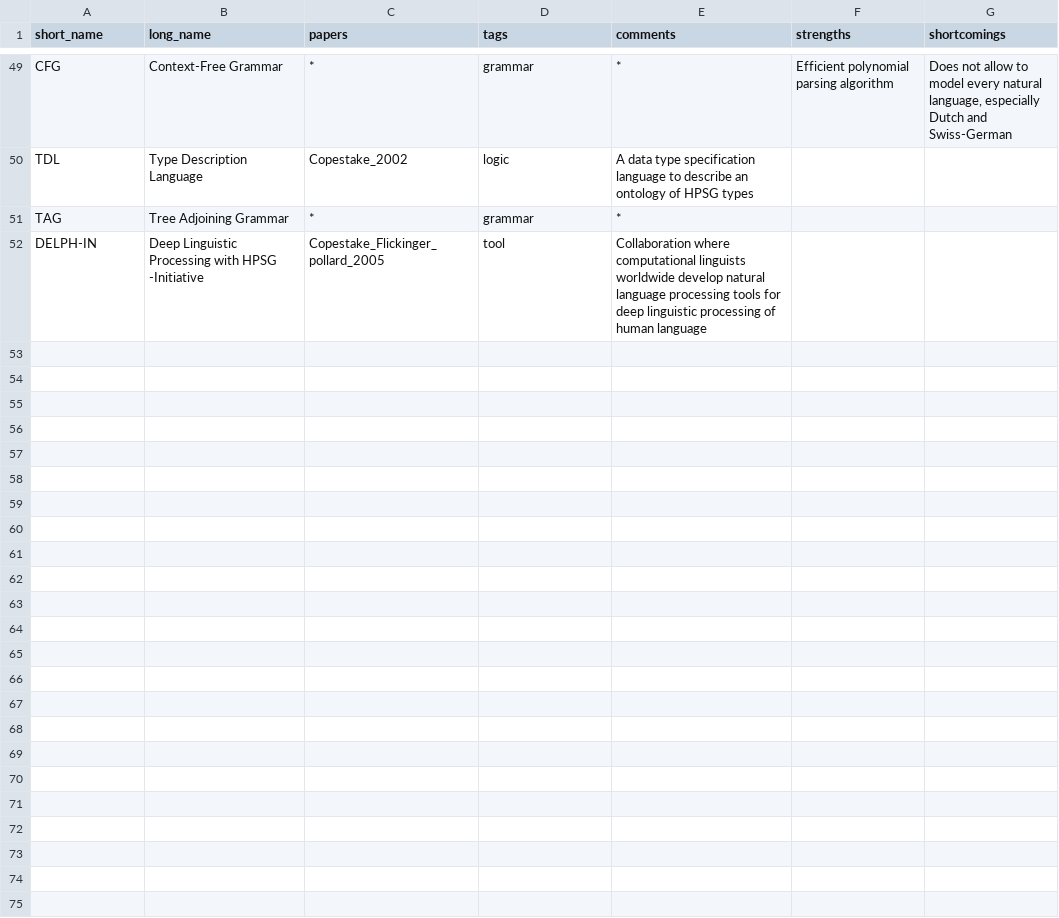
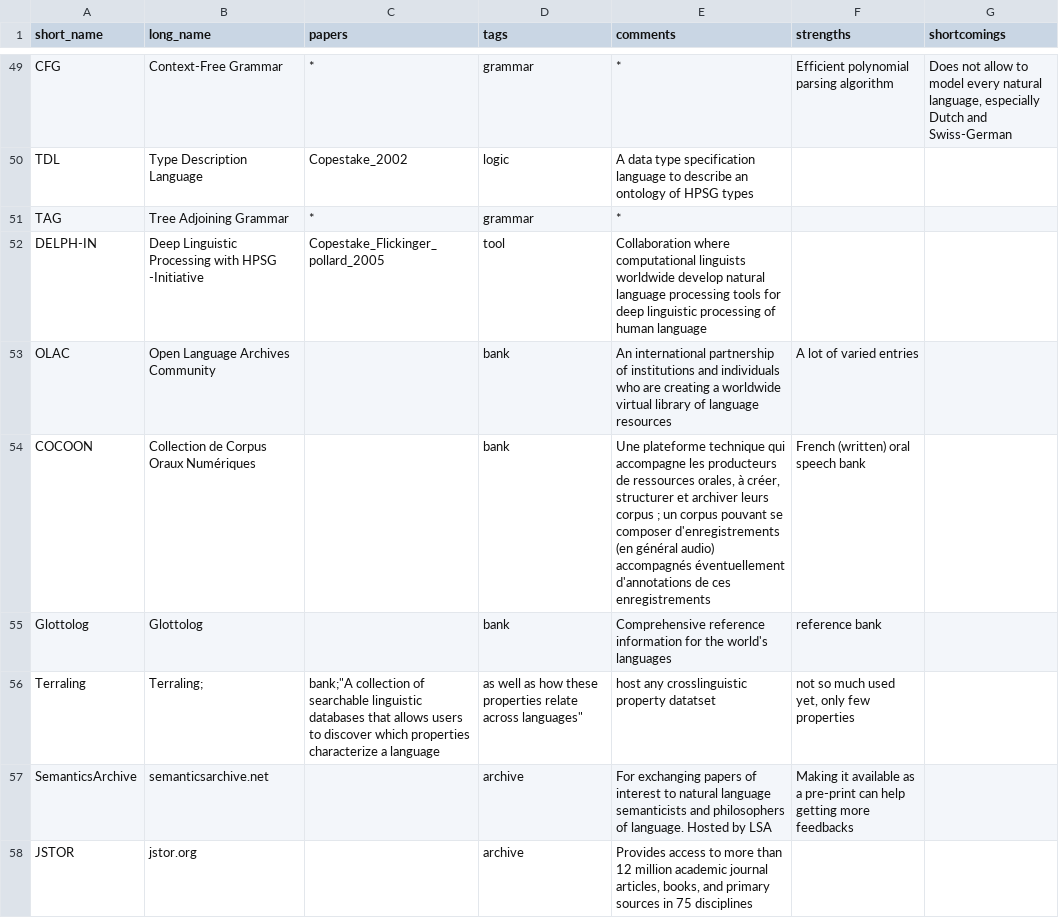
Before and after one commit to Valentin-D-Richard/CL-Benchmarking, a CSV file: Topics.csv, drawn as a sheet; only a part is shown, gaps mark what is left out.

Commit message:
Update Topics.csv

```diff
--- a/Topics.csv
+++ b/Topics.csv
@@ -52 +52,7 @@ TAG,Tree Adjoining Grammar,*,grammar,*,"",""
 DELPH-IN,Deep Linguistic Processing with HPSG -Initiative,Copestake_Flickinger_pollard_2005,tool,"Collaboration where computational linguists worldwide develop natural language processing tools for deep linguistic processing of human language","",""
+OLAC,Open Language Archives Community,,bank,"An international partnership of institutions and individuals who are creating a worldwide virtual library of language resources","A lot of varied entries",""
+COCOON,Collection de Corpus Oraux Numériques,,bank,"Une plateforme technique qui accompagne les producteurs de ressources orales, à créer, structurer et archiver leurs corpus ; un corpus pouvant se composer d'enregistrements (en général audio) accompagnés éventuellement d'annotations de ces enregistrements","French (written) oral speech bank",""
+Glottolog,Glottolog,,bank,"Comprehensive reference information for the world's languages","reference bank",""
+Terraling,Terraling;,bank;"A collection of searchable linguistic databases that allows users to discover which properties characterize a language, as well as how these properties relate across languages","host any crosslinguistic property datatset","not so much used yet, only few properties"
+SemanticsArchive,semanticsarchive.net,,archive,"For exchanging papers of interest to natural language semanticists and philosophers of language. Hosted by LSA","Making it available as a pre-print can help getting more feedbacks",""
+JSTOR,jstor.org,,archive,"Provides access to more than 12 million academic journal articles, books, and primary sources in 75 disciplines","",""
```
